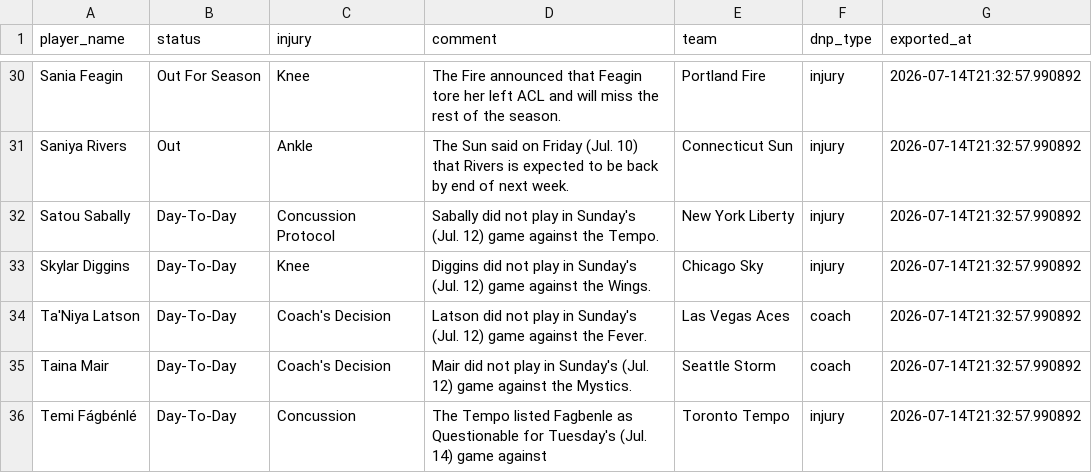
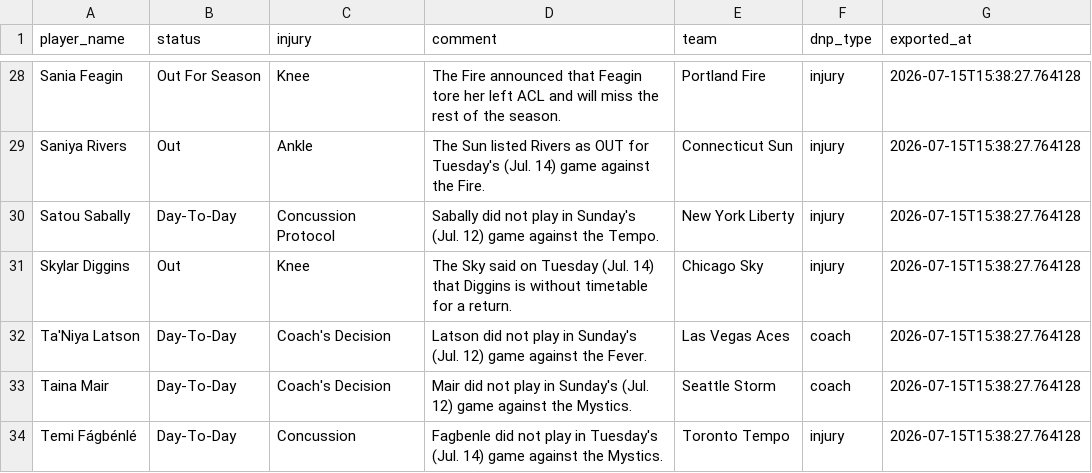
Before and after one commit to karanpateldk/WNBA-Minutes-Projector, a CSV file: data/snowflake_injuries.csv, drawn as a sheet; only a part is shown, gaps mark what is left out; addresses are those after the commit; the diff covers the shown part only; the diff names each change by its address in the sheet, - before the commit and + after, or states it on an @@ line.

```diff
--- a/data/snowflake_injuries.csv
+++ b/data/snowflake_injuries.csv
-G28:G34 (exported_at): 2026-07-14T21:32:57.990892
+G28:G34 (exported_at): 2026-07-15T15:38:27.764128
-D29 (comment): The Sun said on Friday (Jul. 10) that Rivers is expected to be back by end of next week.
+D29 (comment): The Sun listed Rivers as OUT for Tuesday's (Jul. 14) game against the Fire.
-B31 (status): Day-To-Day
+B31 (status): Out
-D31 (comment): Diggins did not play in Sunday's (Jul. 12) game against the Wings.
+D31 (comment): The Sky said on Tuesday (Jul. 14) that Diggins is without timetable for a return.
-D34 (comment): The Tempo listed Fagbenle as Questionable for Tuesday's (Jul. 14) game against
+D34 (comment): Fagbenle did not play in Tuesday's (Jul. 14) game against the Mystics.
```
Also changed, not shown: 1 added row, 3 removed rows and 31 edited cells elsewhere in this file, data/snowflake_player_stats.csv, data/snowflake_team_averages.csv, 1 other file.
